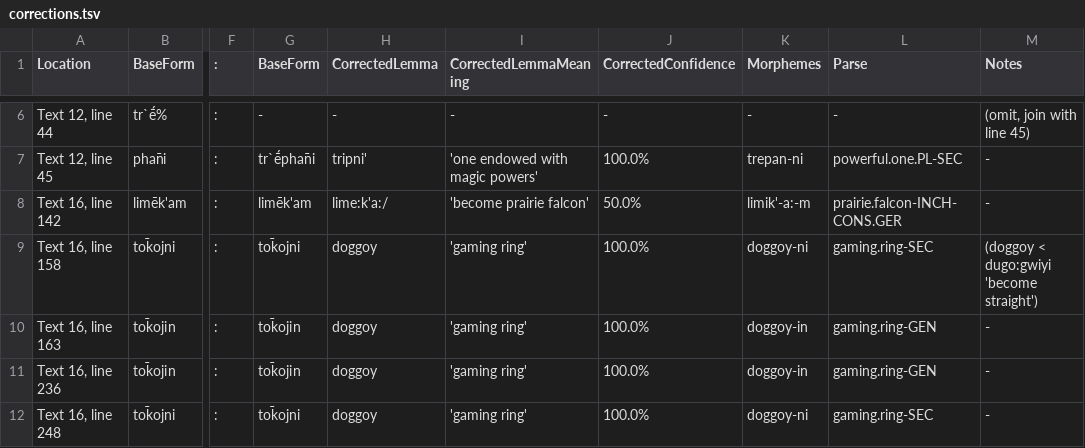
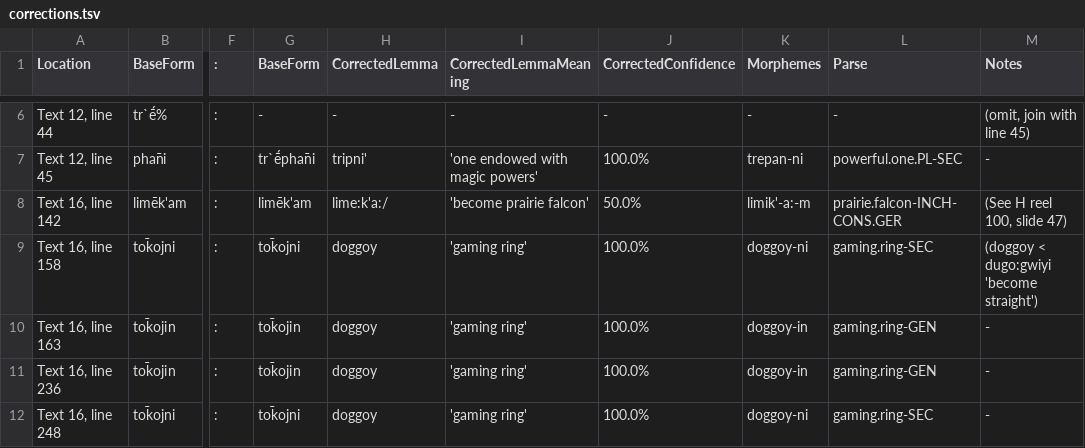
Before and after one commit to nathanmwhite/yowlumne_wield, a TSV file: processed_data/corrections.tsv, drawn as a sheet; only a part is shown, gaps mark what is left out; the diff names each change by its address in the sheet, - before the commit and + after, or states it on an @@ line.

Commit message:
Update corrections.tsv

```diff
--- a/processed_data/corrections.tsv
+++ b/processed_data/corrections.tsv
-M8 (Notes): -
+M8 (Notes): (See H reel 100, slide 47)
```
